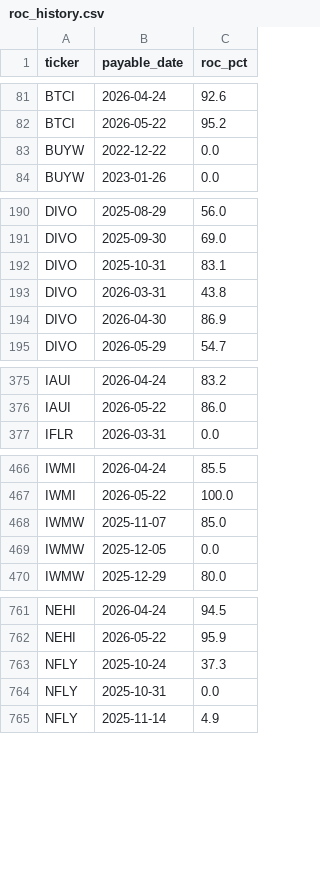
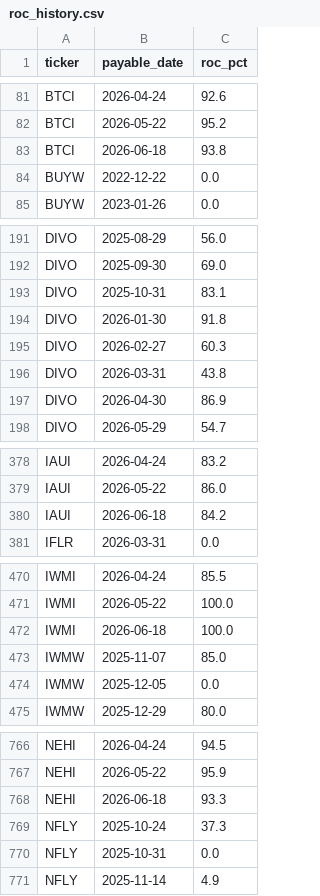
Before and after one commit to jimzucker/TrueYield, a CSV file: data/roc_history.csv, drawn as a sheet; only a part is shown, gaps mark what is left out; the diff covers the shown part only.

```diff
--- a/data/roc_history.csv
+++ b/data/roc_history.csv
@@ -82,2 +82,3 @@ BTCI,2026-04-24,92.6
 BTCI,2026-05-22,95.2
+BTCI,2026-06-18,93.8
 BUYW,2022-12-22,0.0
@@ -192,2 +193,4 @@ DIVO,2025-09-30,69.0
 DIVO,2025-10-31,83.1
+DIVO,2026-01-30,91.8
+DIVO,2026-02-27,60.3
 DIVO,2026-03-31,43.8
@@ -376,2 +379,3 @@ IAUI,2026-04-24,83.2
 IAUI,2026-05-22,86.0
+IAUI,2026-06-18,84.2
 IFLR,2026-03-31,0.0
@@ -467,2 +471,3 @@ IWMI,2026-04-24,85.5
 IWMI,2026-05-22,100.0
+IWMI,2026-06-18,100.0
 IWMW,2025-11-07,85.0
@@ -762,2 +767,3 @@ NEHI,2026-04-24,94.5
 NEHI,2026-05-22,95.9
+NEHI,2026-06-18,93.3
 NFLY,2025-10-24,37.3
```
Also changed, not shown: 5 added rows elsewhere in this file, data/distributions_history.csv, 7 other files.
